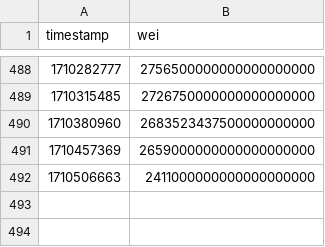
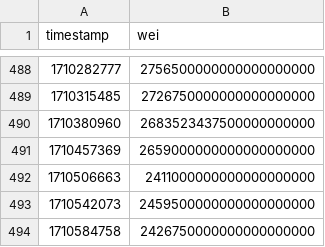
Before and after one commit to xrchz/rocketslippage, a CSV file: ETH-to-rETH-1%-1Inch-arbitrum.csv, drawn as a sheet; only a part is shown, gaps mark what is left out.

Commit message:
Add data

```diff
--- a/ETH-to-rETH-1%-1Inch-arbitrum.csv
+++ b/ETH-to-rETH-1%-1Inch-arbitrum.csv
@@ -492 +492,3 @@ timestamp,wei
 1710506663,2411000000000000000000
+1710542073,2459500000000000000000
+1710584758,2426750000000000000000
```
Also changed, not shown: ETH-to-rETH-1%-1Inch-optimism.csv, rETH-to-ETH-1%-1Inch-arbitrum.csv, 1 other file.
